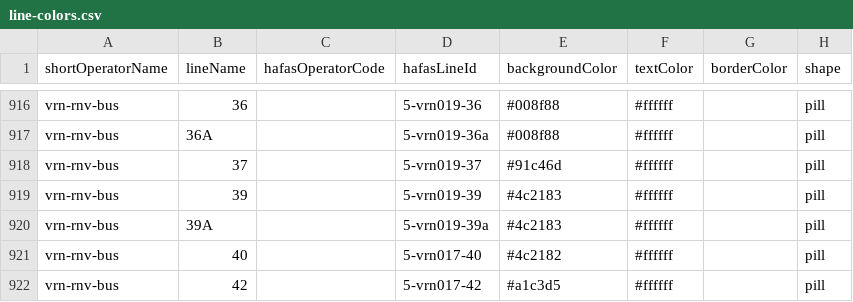
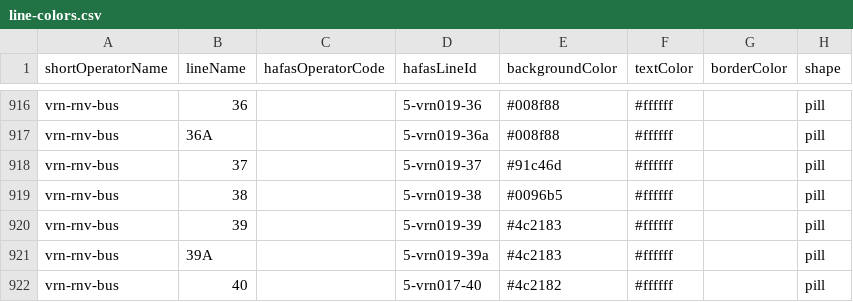
Before and after one commit to Traewelling/line-colors, a CSV file: line-colors.csv, drawn as a sheet; only a part is shown, gaps mark what is left out; the shorter side is filled out with more unchanged rows; the diff names each change by its address in the sheet, - before the commit and + after, or states it on an @@ line.

Commit message:
Update line-colors.csv

```diff
--- a/line-colors.csv
+++ b/line-colors.csv
+row 919: vrn-rnv-bus | 38 |  | 5-vrn019-38 | #0096b5 | #ffffff |  | pill
```
